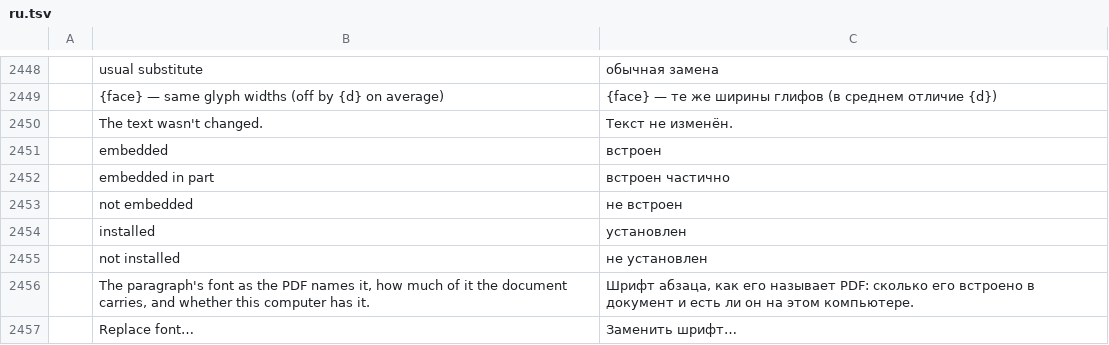
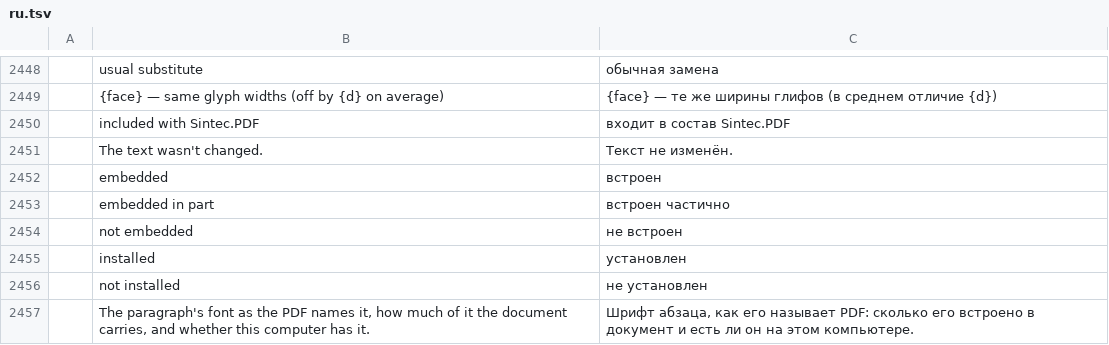
Before and after one commit to sintec-llc/sintec.pdf, a TSV file: crates/ui-egui/src/i18n/ru.tsv, drawn as a sheet; only a part is shown, gaps mark what is left out; the shorter side is filled out with more unchanged rows; the diff names each change by its address in the sheet, - before the commit and + after, or states it on an @@ line.

```diff
--- a/crates/ui-egui/src/i18n/ru.tsv
+++ b/crates/ui-egui/src/i18n/ru.tsv
+row 2450:  | included with Sintec.PDF | входит в состав Sintec.PDF
```
Also changed, not shown: 18 other files.
